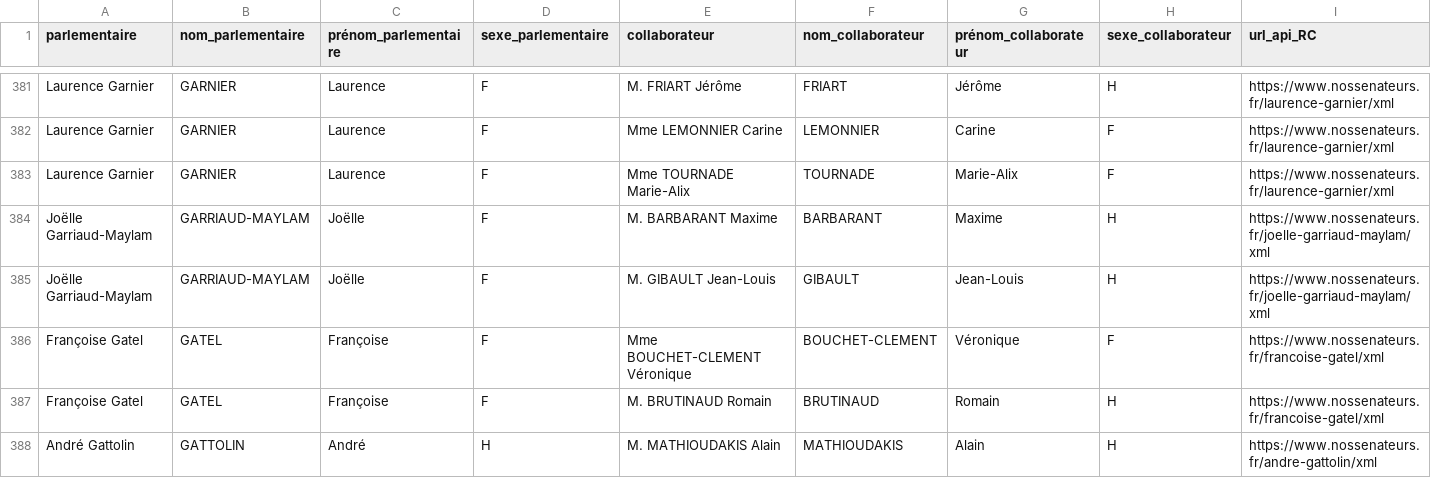
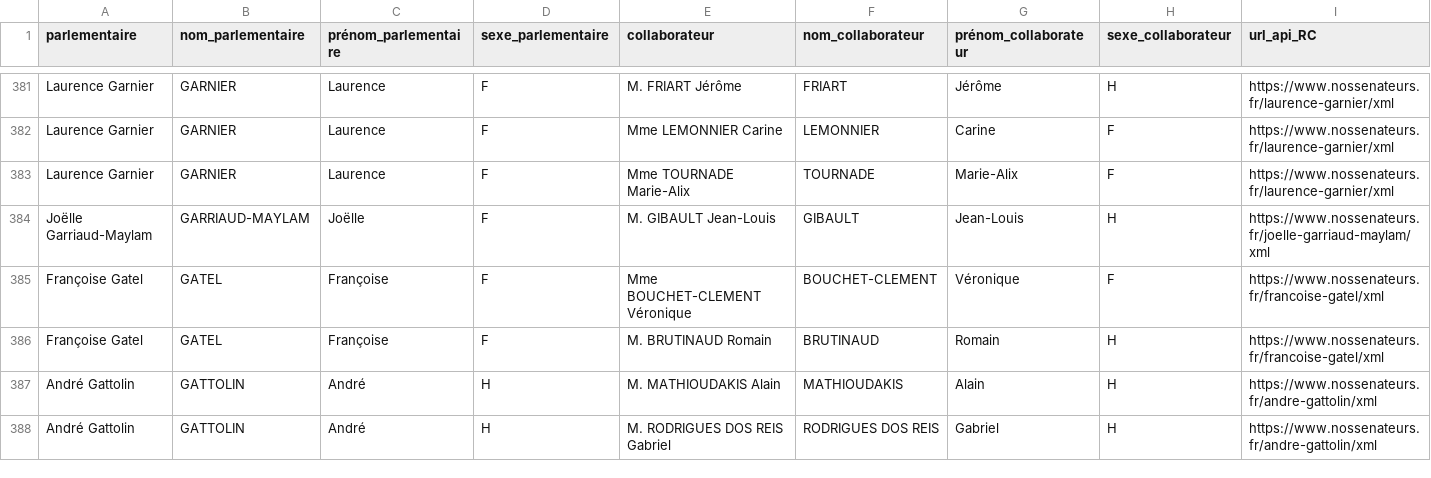
Before and after one commit to regardscitoyens/Collaborateurs-Parlement, a CSV file: data/liste_collaborateurs_senateurs2.csv, drawn as a sheet; only a part is shown, gaps mark what is left out; the shorter side is filled out with more unchanged rows; rows hold the shown columns only; the diff names each change by its address in the sheet, - before the commit and + after, or states it on an @@ line.

```diff
--- a/data/liste_collaborateurs_senateurs2.csv
+++ b/data/liste_collaborateurs_senateurs2.csv
-row 384: Joëlle Garriaud-Maylam | GARRIAUD-MAYLAM | Joëlle | F | M. BARBARANT Maxime | BARBARANT | Maxime | H | https://www.nossenateurs.fr/joelle-garriaud-maylam/xml
```
Also changed, not shown: data/liste_senateurs_collaborateurs.csv, 4 other files.
